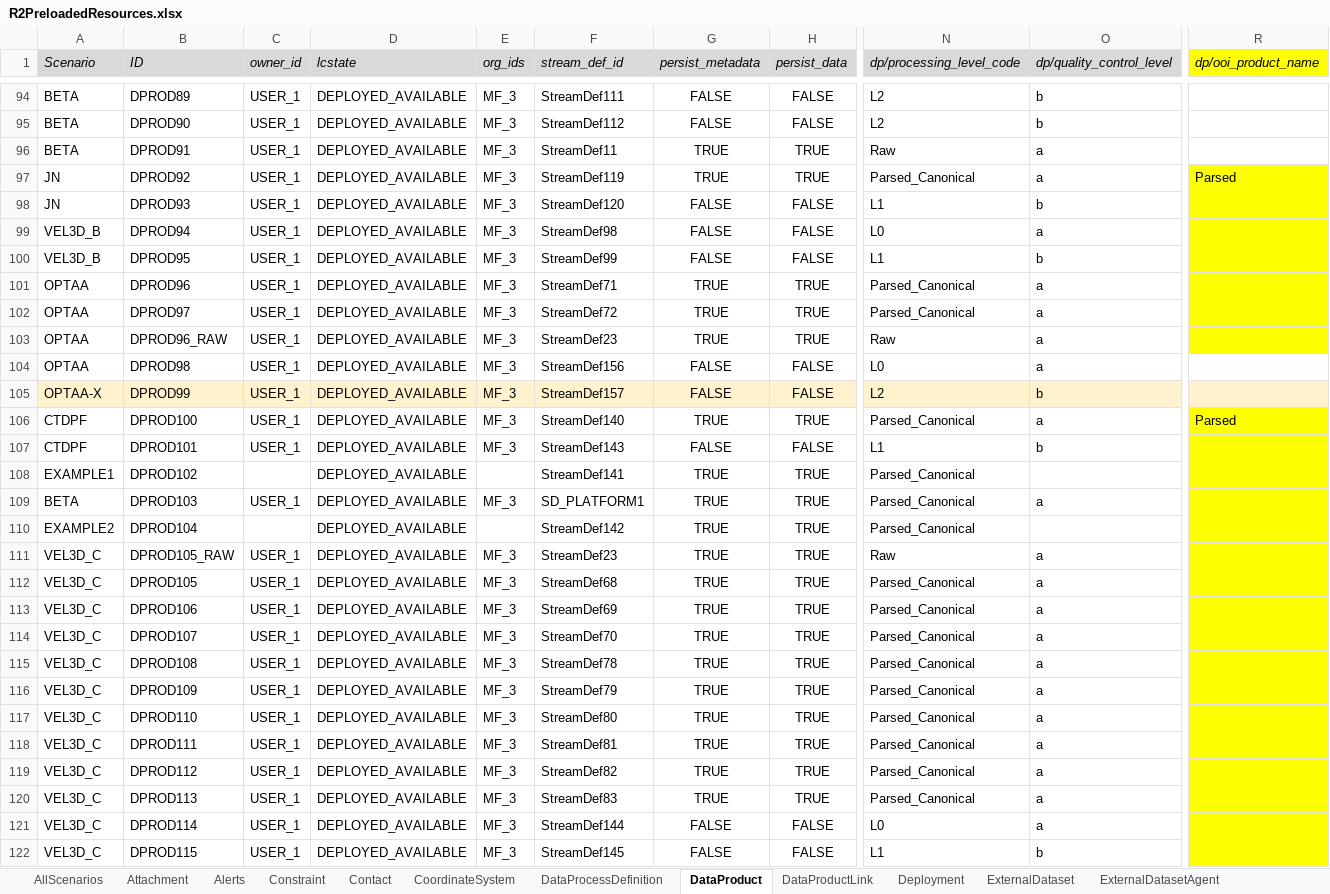
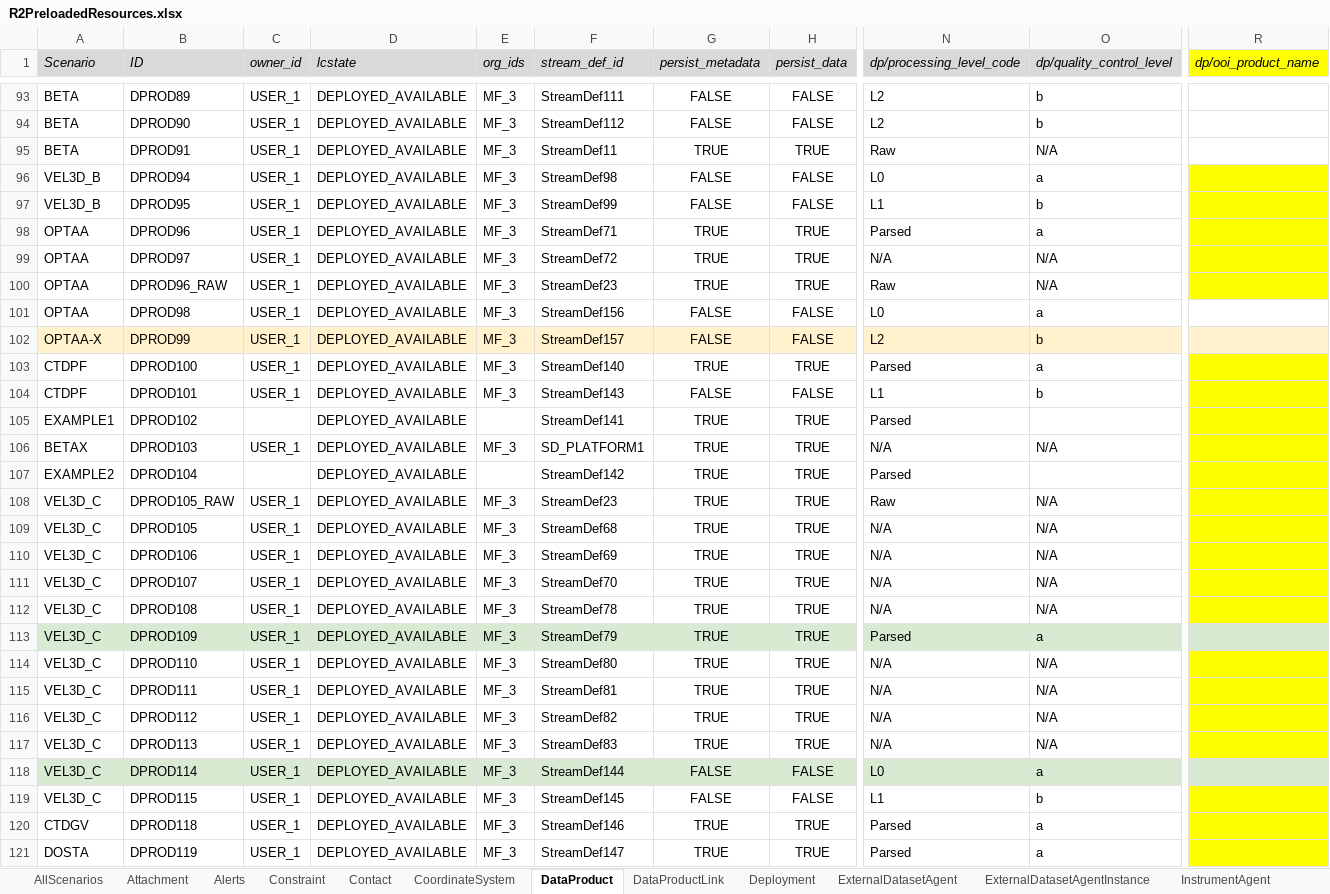
Before and after one commit to ooici/ion-definitions, an Excel workbook: res/preload/r2_ioc/R2PreloadedResources.xlsx, sheet DataProduct, drawn as a sheet; only a part is shown, gaps mark what is left out; values as stored, in another font and other column widths than the file's, no borders; removed rows and columns are numbered as before the commit, all else as after; rows hold the shown columns only; the diff covers the shown part only; the diff names each change by its address in the sheet, - before the commit and + after, or states it on an @@ line.

```diff
--- a/res/preload/r2_ioc/R2PreloadedResources.xlsx (sheet DataProduct)
+++ b/res/preload/r2_ioc/R2PreloadedResources.xlsx (sheet DataProduct)
@@ sheet tab hidden: DataProcessDefinition @@
@@ sheet tab hidden: ExternalDataset @@
-O95 (dp/quality_control_level): a
+O95 (dp/quality_control_level): N/A
-row 97: JN | DPROD92 | USER_1 | DEPLOYED_AVAILABLE | MF_3 | StreamDef119 | TRUE | TRUE | Parsed_Canonical | a | Parsed
-row 98: JN | DPROD93 | USER_1 | DEPLOYED_AVAILABLE | MF_3 | StreamDef120 | FALSE | FALSE | L1 | b
-N98 (dp/processing_level_code): Parsed_Canonical
+N98 (dp/processing_level_code): Parsed
-N99 (dp/processing_level_code): Parsed_Canonical
+N99 (dp/processing_level_code): N/A
-O99:O100 (dp/quality_control_level): a
+O99:O100 (dp/quality_control_level): N/A
-N103 (dp/processing_level_code): Parsed_Canonical
+N103 (dp/processing_level_code): Parsed
-R103 (dp/ooi_product_name): Parsed
+R103 (dp/ooi_product_name): (empty)
-N105 (dp/processing_level_code): Parsed_Canonical
+N105 (dp/processing_level_code): Parsed
-A106 (Scenario): BETA
+A106 (Scenario): BETAX
-N106 (dp/processing_level_code): Parsed_Canonical
+N106 (dp/processing_level_code): N/A
-O106 (dp/quality_control_level): a
+O106 (dp/quality_control_level): N/A
-N107 (dp/processing_level_code): Parsed_Canonical
+N107 (dp/processing_level_code): Parsed
-O108:O112 (dp/quality_control_level): a
+O108:O112 (dp/quality_control_level): N/A
-N109:N112 (dp/processing_level_code): Parsed_Canonical
+N109:N112 (dp/processing_level_code): N/A
-A113:O113 fill: none
+A113:O113 fill: #D9EAD3
-N113 (dp/processing_level_code): Parsed_Canonical
+N113 (dp/processing_level_code): Parsed
-R113 fill: #FFFF00
+R113 fill: #D9EAD3
-N114:N117 (dp/processing_level_code): Parsed_Canonical
+N114:N117 (dp/processing_level_code): N/A
-O114:O117 (dp/quality_control_level): a
+O114:O117 (dp/quality_control_level): N/A
-A118:O118 fill: none
+A118:O118 fill: #D9EAD3
-R118 fill: #FFFF00
+R118 fill: #D9EAD3
+row 120: CTDGV | DPROD118 | USER_1 | DEPLOYED_AVAILABLE | MF_3 | StreamDef146 | TRUE | TRUE | Parsed | a
+row 121: DOSTA | DPROD119 | USER_1 | DEPLOYED_AVAILABLE | MF_3 | StreamDef147 | TRUE | TRUE | Parsed | a
```
Also changed, not shown: 82 added rows, 1 removed row, 102 edited cells and cell formats elsewhere in this sheet, sheet DataProductLink, sheet InstrumentDevice, sheet InstrumentSite, sheet ExternalDatasetAgentInstance, sheet InstrumentModel, sheet Contact, 16 more sheets, other sheet tabs, res/preload/r2_ioc/ooi_assets/OOIPreload.xlsx, 20 other files.
